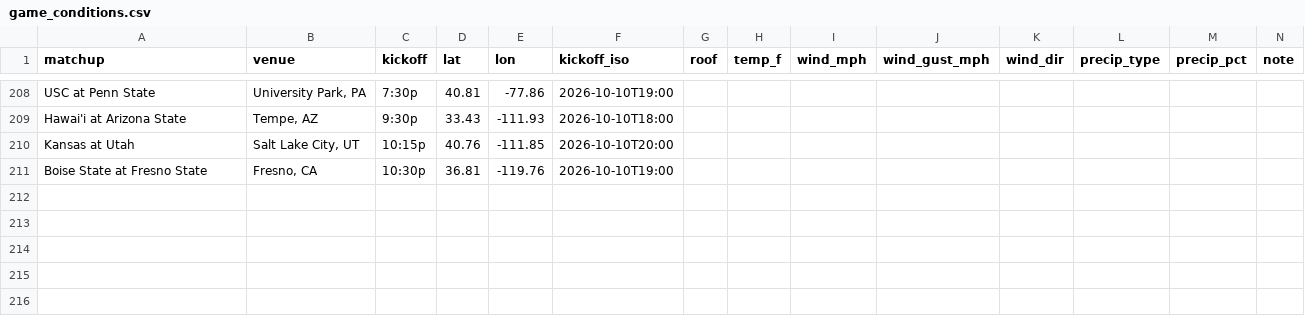
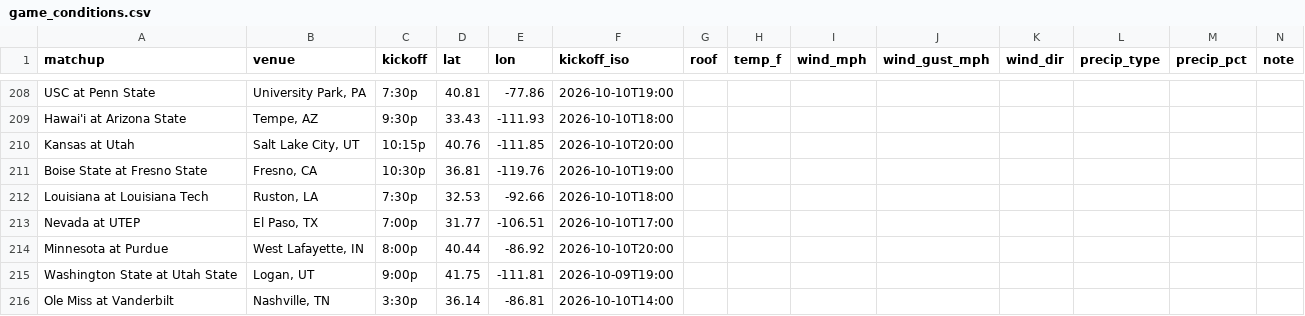
Before and after one commit to muttdexter-spec/cfb2026, a CSV file: game_conditions.csv, drawn as a sheet; only a part is shown, gaps mark what is left out; rows hold the shown columns only; the diff names each change by its address in the sheet, - before the commit and + after, or states it on an @@ line.

```diff
--- a/game_conditions.csv
+++ b/game_conditions.csv
+row 212: Louisiana at Louisiana Tech | Ruston, LA | 7:30p | 32.53 | -92.66 | 2026-10-10T18:00
+row 213: Nevada at UTEP | El Paso, TX | 7:00p | 31.77 | -106.51 | 2026-10-10T17:00
+row 214: Minnesota at Purdue | West Lafayette, IN | 8:00p | 40.44 | -86.92 | 2026-10-10T20:00
+row 215: Washington State at Utah State | Logan, UT | 9:00p | 41.75 | -111.81 | 2026-10-09T19:00
+row 216: Ole Miss at Vanderbilt | Nashville, TN | 3:30p | 36.14 | -86.81 | 2026-10-10T14:00
```
Also changed, not shown: 7 other files.
